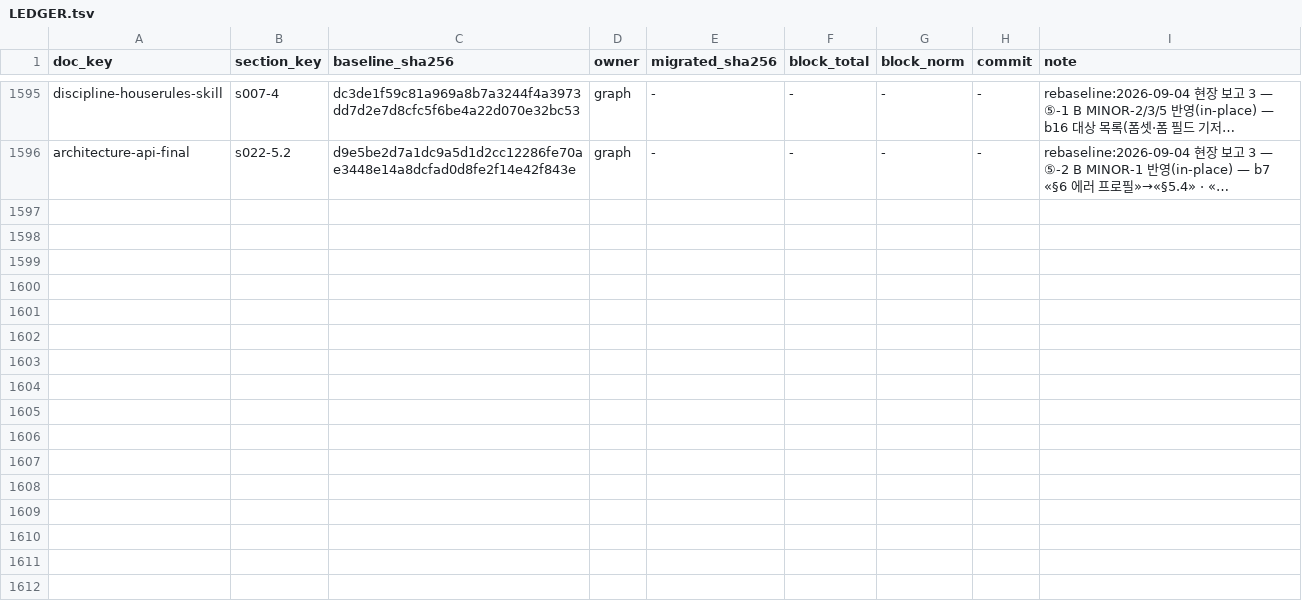
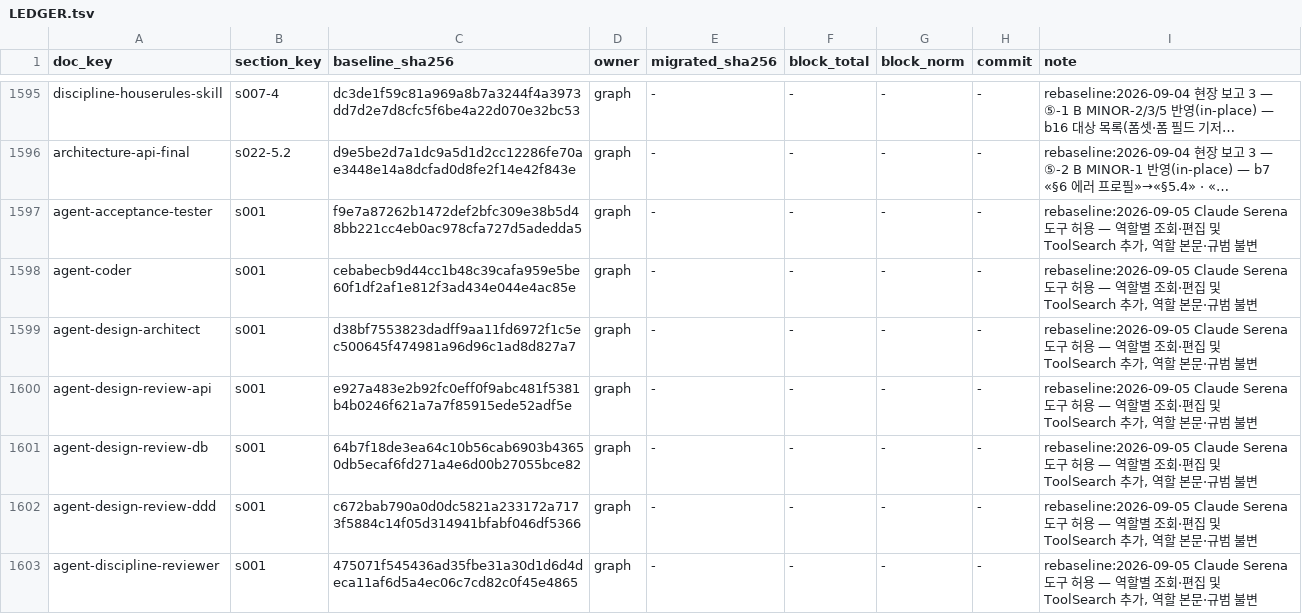
Before and after one commit to changja88/dddjango, a TSV file: ontology/LEDGER.tsv, drawn as a sheet; only a part is shown, gaps mark what is left out; long unchanged cells end in …; the diff names each change by its address in the sheet, - before the commit and + after, or states it on an @@ line.

Commit message:
fix: Claude 에이전트에 역할별 Serena 도구 허용
dddjango 7개 및 dddjango-web 4개 에이전트에 조회 도구와 ToolSearch를 추가하고, 코드·테스트 작성자에만 심볼 편집 도구를 허용한다. 기존 기본 도구 권한과 역할 본문은 유지한다. 온톨로지 재투영·원장·rulepack·검증 봉인을 갱신했다.

Validation: make verify 6/6 green (203초). Evidence: /tmp/djr-verify.RJFlzH. Agent tool-access declarations 11/11; live MCP connection not tested.

```diff
--- a/ontology/LEDGER.tsv
+++ b/ontology/LEDGER.tsv
+row 1597: agent-acceptance-tester | s001 | f9e7a87262b1472def2bfc309e38b5d48bb221cc4eb0ac978cfa727d5adedda5 | graph | - | - | - | - | rebaseline:2026-09-05 Claude Serena 도구 허용 — 역할별 조회·편집 및 ToolSearch 추가, 역할 본문·규범 불변
+row 1598: agent-coder | s001 | cebabecb9d44cc1b48c39cafa959e5be60f1df2af1e812f3ad434e044e4ac85e | graph | - | - | - | - | rebaseline:2026-09-05 Claude Serena 도구 허용 — 역할별 조회·편집 및 ToolSearch 추가, 역할 본문·규범 불변
+row 1599: agent-design-architect | s001 | d38bf7553823dadff9aa11fd6972f1c5ec500645f474981a96d96c1ad8d827a7 | graph | - | - | - | - | rebaseline:2026-09-05 Claude Serena 도구 허용 — 역할별 조회·편집 및 ToolSearch 추가, 역할 본문·규범 불변
+row 1600: agent-design-review-api | s001 | e927a483e2b92fc0eff0f9abc481f5381b4b0246f621a7a7f85915ede52adf5e | graph | - | - | - | - | rebaseline:2026-09-05 Claude Serena 도구 허용 — 역할별 조회·편집 및 ToolSearch 추가, 역할 본문·규범 불변
+row 1601: agent-design-review-db | s001 | 64b7f18de3ea64c10b56cab6903b43650db5ecaf6fd271a4e6d00b27055bce82 | graph | - | - | - | - | rebaseline:2026-09-05 Claude Serena 도구 허용 — 역할별 조회·편집 및 ToolSearch 추가, 역할 본문·규범 불변
+row 1602: agent-design-review-ddd | s001 | c672bab790a0d0dc5821a233172a7173f5884c14f05d314941bfabf046df5366 | graph | - | - | - | - | rebaseline:2026-09-05 Claude Serena 도구 허용 — 역할별 조회·편집 및 ToolSearch 추가, 역할 본문·규범 불변
+row 1603: agent-discipline-reviewer | s001 | 475071f545436ad35fbe31a30d1d6d4deca11af6d5a4ec06c7cd82c0f45e4865 | graph | - | - | - | - | rebaseline:2026-09-05 Claude Serena 도구 허용 — 역할별 조회·편집 및 ToolSearch 추가, 역할 본문·규범 불변
```
Also changed, not shown: 22 other files.
